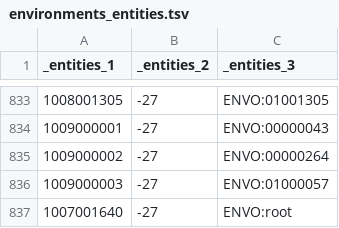
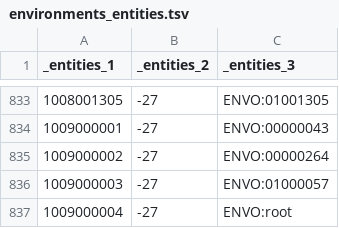
Before and after one commit to eliagbayani/vangelis_tagger, a TSV file: eol_tagger/environments_entities.tsv, drawn as a sheet; only a part is shown, gaps mark what is left out.

```diff
--- a/eol_tagger/environments_entities.tsv
+++ b/eol_tagger/environments_entities.tsv
@@ -836,2 +836,2 @@ _entities_1	_entities_2	_entities_3
 1009000003	-27	ENVO:01000057
-1007001640	-27	ENVO:root
+1009000004	-27	ENVO:root
```
Also changed, not shown: eol_tagger/environments_names.tsv.
